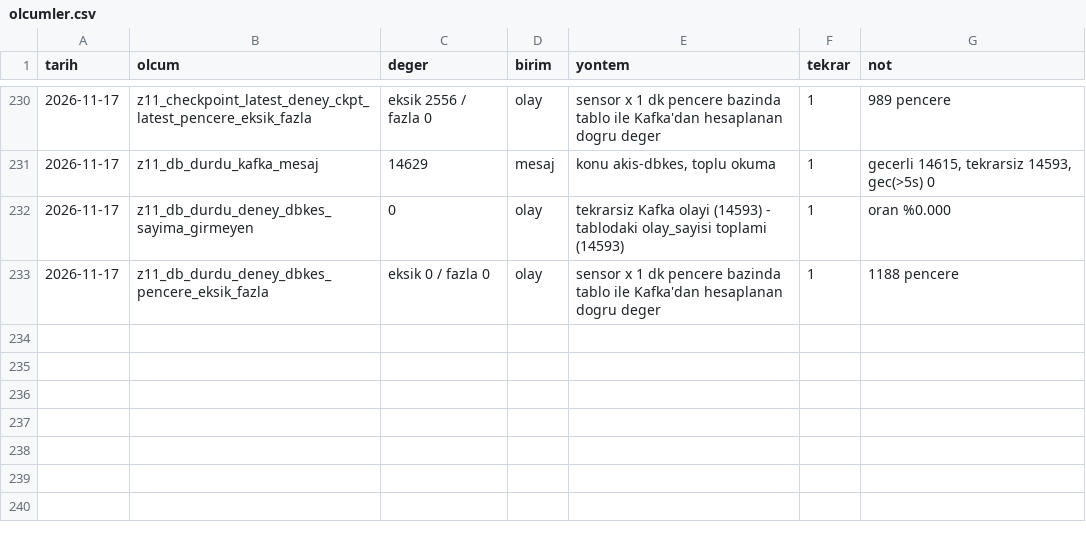
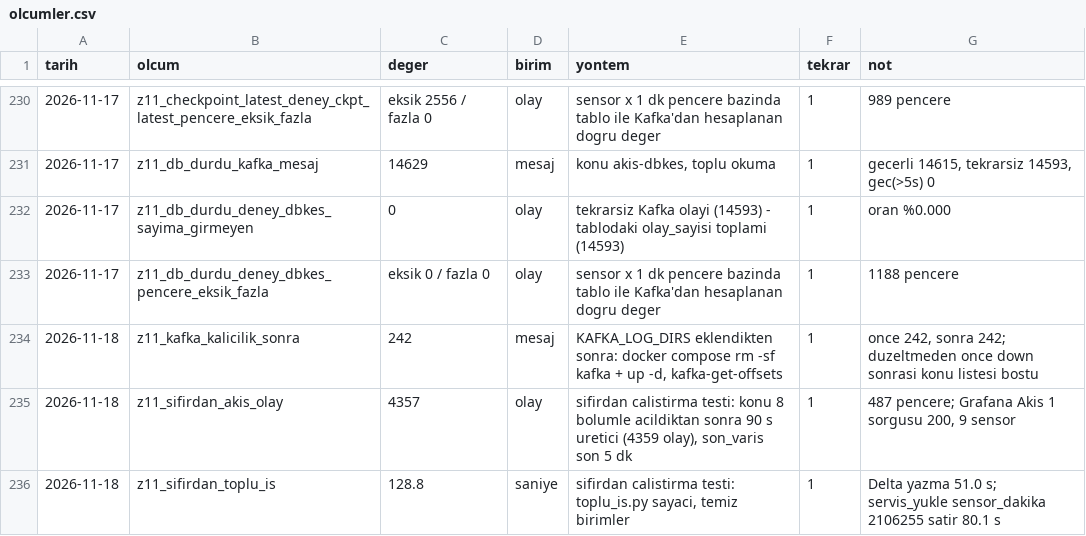
Before and after one commit to tunahntopbas/IoT-Telemetri, a CSV file: kanit/olcumler.csv, drawn as a sheet; only a part is shown, gaps mark what is left out.

Commit message:
Sıfırdan çalıştırma testi: README'ye konu oluşturma adımı ve klonlama eklendi; Kafka verisinin kalıcı olması için KAFKA_LOG_DIRS
Temiz bir klonda README izlendi. Akış işi sensorler konusu olmadığı için hata verdi, üretici de konuyu 3 bölümle açtı:
README'ye 8 bölümlü konu oluşturma adımı eklendi, test bu adımla tekrarlandı (kanit/sifirdan-calistirma-testi.txt).
Ana yığın down/up sonrası Kafka konuları silinmişti: kitte KAFKA_LOG_DIRS eksikti.

```diff
--- a/kanit/olcumler.csv
+++ b/kanit/olcumler.csv
@@ -233 +233,4 @@ tarih,olcum,deger,birim,yontem,tekrar,not
 2026-11-17,z11_db_durdu_deney_dbkes_pencere_eksik_fazla,eksik 0 / fazla 0,olay,sensor x 1 dk pencere bazinda tablo ile Kafka'dan hesaplanan dogru deger,1,1188 pencere
+2026-11-18,z11_kafka_kalicilik_sonra,242,mesaj,"KAFKA_LOG_DIRS eklendikten sonra: docker compose rm -sf kafka + up -d, kafka-get-offsets",1,"once 242, sonra 242; duzeltmeden once down sonrasi konu listesi bostu"
+2026-11-18,z11_sifirdan_akis_olay,4357,olay,"sifirdan calistirma testi: konu 8 bolumle acildiktan sonra 90 s uretici (4359 olay), son_varis son 5 dk",1,"487 pencere; Grafana Akis 1 sorgusu 200, 9 sensor"
+2026-11-18,z11_sifirdan_toplu_is,128.8,saniye,"sifirdan calistirma testi: toplu_is.py sayaci, temiz birimler",1,Delta yazma 51.0 s; servis_yukle sensor_dakika 2106255 satir 80.1 s
```
Also changed, not shown: 6 other files.
